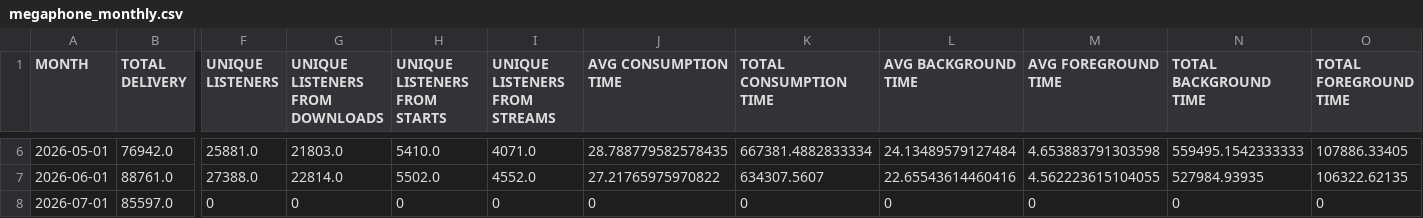
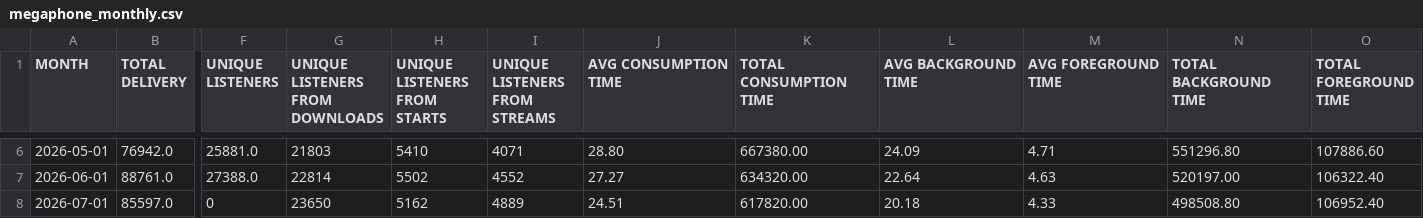
Before and after one commit to raindelaymedia/roadtrippin, a CSV file: master/shows/road_trippin/data/megaphone_monthly.csv, drawn as a sheet; only a part is shown, gaps mark what is left out; the diff covers the shown part only; the diff names each change by its address in the sheet, - before the commit and + after, or states it on an @@ line.

```diff
--- a/master/shows/road_trippin/data/megaphone_monthly.csv
+++ b/master/shows/road_trippin/data/megaphone_monthly.csv
-G6 (UNIQUE LISTENERS FROM DOWNLOADS): 21803.0
+G6 (UNIQUE LISTENERS FROM DOWNLOADS): 21803
-H6 (UNIQUE LISTENERS FROM STARTS): 5410.0
+H6 (UNIQUE LISTENERS FROM STARTS): 5410
-I6 (UNIQUE LISTENERS FROM STREAMS): 4071.0
+I6 (UNIQUE LISTENERS FROM STREAMS): 4071
-J6 (AVG CONSUMPTION TIME): 28.788779582578435
+J6 (AVG CONSUMPTION TIME): 28.80
-K6 (TOTAL CONSUMPTION TIME): 667381.4882833334
+K6 (TOTAL CONSUMPTION TIME): 667380.00
-L6 (AVG BACKGROUND TIME): 24.13489579127484
+L6 (AVG BACKGROUND TIME): 24.09
-M6 (AVG FOREGROUND TIME): 4.653883791303598
+M6 (AVG FOREGROUND TIME): 4.71
-N6 (TOTAL BACKGROUND TIME): 559495.1542333333
+N6 (TOTAL BACKGROUND TIME): 551296.80
-O6 (TOTAL FOREGROUND TIME): 107886.33405
+O6 (TOTAL FOREGROUND TIME): 107886.60
-G7 (UNIQUE LISTENERS FROM DOWNLOADS): 22814.0
+G7 (UNIQUE LISTENERS FROM DOWNLOADS): 22814
-H7 (UNIQUE LISTENERS FROM STARTS): 5502.0
+H7 (UNIQUE LISTENERS FROM STARTS): 5502
-I7 (UNIQUE LISTENERS FROM STREAMS): 4552.0
+I7 (UNIQUE LISTENERS FROM STREAMS): 4552
-J7 (AVG CONSUMPTION TIME): 27.21765975970822
+J7 (AVG CONSUMPTION TIME): 27.27
-K7 (TOTAL CONSUMPTION TIME): 634307.5607
+K7 (TOTAL CONSUMPTION TIME): 634320.00
-L7 (AVG BACKGROUND TIME): 22.65543614460416
+L7 (AVG BACKGROUND TIME): 22.64
-M7 (AVG FOREGROUND TIME): 4.562223615104055
+M7 (AVG FOREGROUND TIME): 4.63
-N7 (TOTAL BACKGROUND TIME): 527984.93935
+N7 (TOTAL BACKGROUND TIME): 520197.00
-O7 (TOTAL FOREGROUND TIME): 106322.62135
+O7 (TOTAL FOREGROUND TIME): 106322.40
-G8 (UNIQUE LISTENERS FROM DOWNLOADS): 0
+G8 (UNIQUE LISTENERS FROM DOWNLOADS): 23650
-H8 (UNIQUE LISTENERS FROM STARTS): 0
+H8 (UNIQUE LISTENERS FROM STARTS): 5162
-I8 (UNIQUE LISTENERS FROM STREAMS): 0
+I8 (UNIQUE LISTENERS FROM STREAMS): 4889
-J8 (AVG CONSUMPTION TIME): 0
+J8 (AVG CONSUMPTION TIME): 24.51
-K8 (TOTAL CONSUMPTION TIME): 0
+K8 (TOTAL CONSUMPTION TIME): 617820.00
-L8 (AVG BACKGROUND TIME): 0
+L8 (AVG BACKGROUND TIME): 20.18
-M8 (AVG FOREGROUND TIME): 0
+M8 (AVG FOREGROUND TIME): 4.33
-N8 (TOTAL BACKGROUND TIME): 0
+N8 (TOTAL BACKGROUND TIME): 498508.80
-O8 (TOTAL FOREGROUND TIME): 0
+O8 (TOTAL FOREGROUND TIME): 106952.40
```
Also changed, not shown: 38 edited cells elsewhere in this file.
